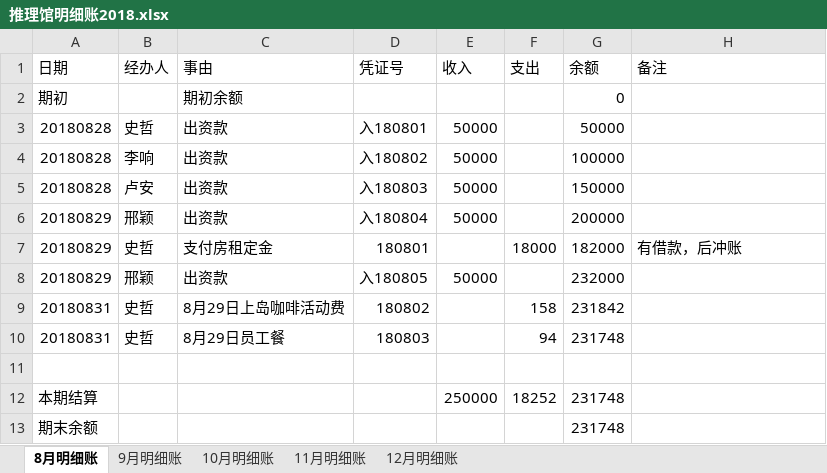
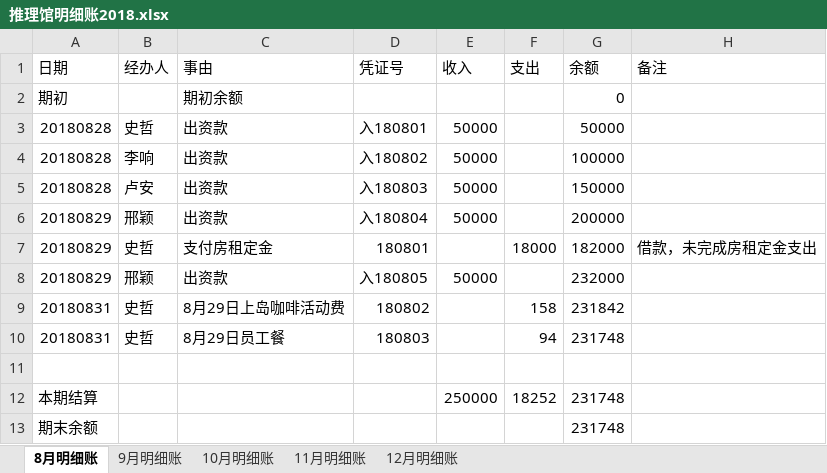
Before and after one commit to laa6202/work_doc, an Excel workbook: 21D项目/03财务资料/01账本/推理馆明细账2018.xlsx, sheet 8月明细账, drawn as a sheet; values as stored, in another font and other column widths than the file's, no borders; the diff names each change by its address in the sheet, - before the commit and + after, or states it on an @@ line.

```diff
--- a/21D项目/03财务资料/01账本/推理馆明细账2018.xlsx (sheet 8月明细账)
+++ b/21D项目/03财务资料/01账本/推理馆明细账2018.xlsx (sheet 8月明细账)
-H7 (备注): 有借款，后冲账
+H7 (备注): 借款，未完成房租定金支出
```
Also changed, not shown: sheet 9月明细账, 2 other files.
